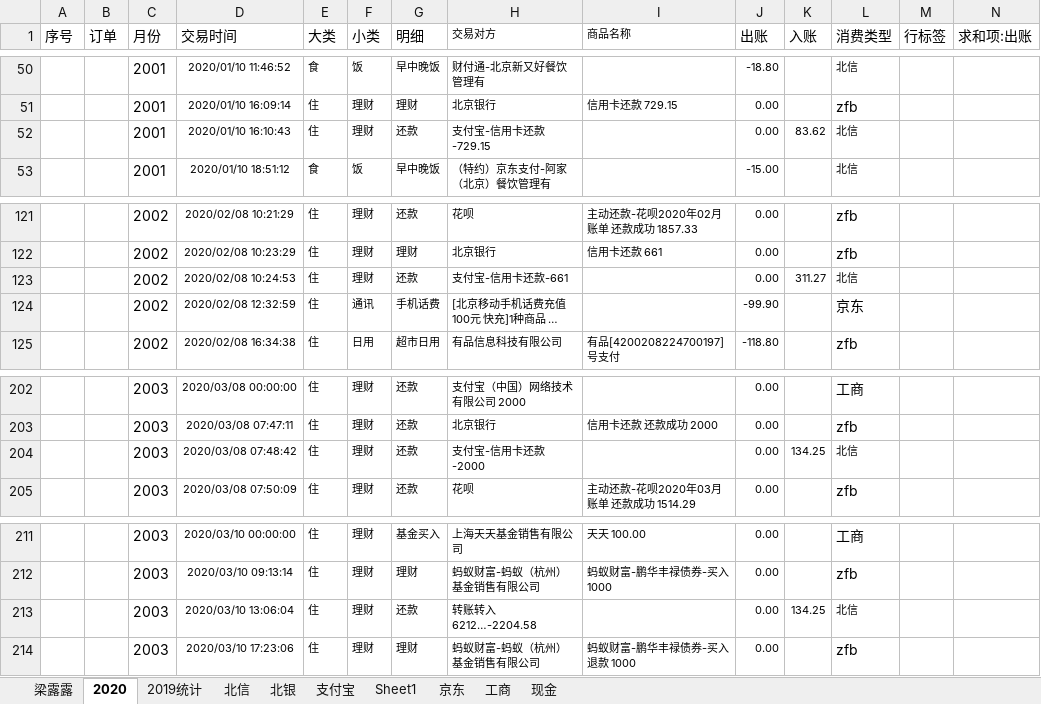
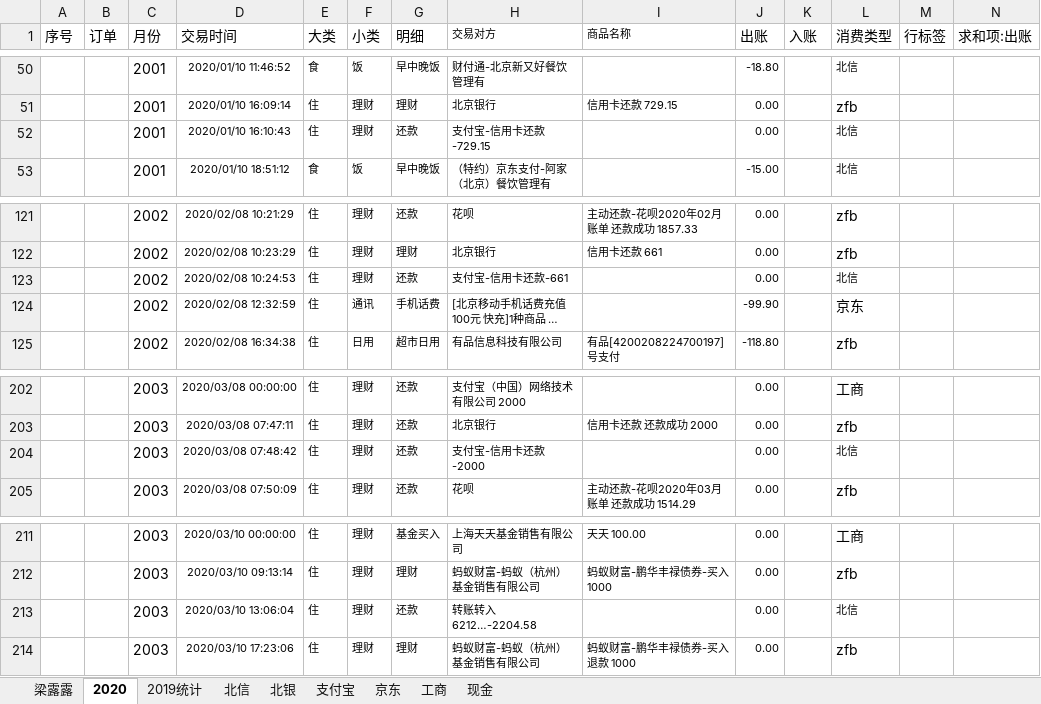
Before and after one commit to czl315/ttjj, an Excel workbook: src/main/java/live/liveMe202010.xlsx, sheet 2020, drawn as a sheet; only a part is shown, gaps mark what is left out; long unchanged cells end in …; values as stored, in another font and other column widths than the file's, no borders; charts and pictures not drawn; the diff covers the shown part only; the diff names each change by its address in the sheet, - before the commit and + after, or states it on an @@ line.

```diff
--- a/src/main/java/live/liveMe202010.xlsx (sheet 2020)
+++ b/src/main/java/live/liveMe202010.xlsx (sheet 2020)
-sheet tab: Sheet1
-K52 (入账): 83.62
+K52 (入账): (empty)
-K123 (入账): 311.27
+K123 (入账): (empty)
-K204 (入账): 134.25
+K204 (入账): (empty)
-K213 (入账): 134.25
+K213 (入账): (empty)
```
Also changed, not shown: 68 added rows elsewhere in this sheet, sheet 支付宝, 2 other files.
